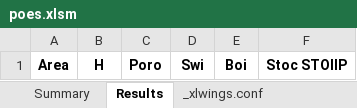
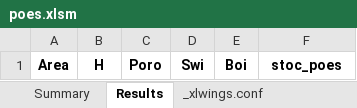
Before and after one commit to FreddyEcu-Ch/Petroleum-Apps, an Excel workbook: poes/controller/poes.xlsm, sheet Results, drawn as a sheet; values as stored, in another font and other column widths than the file's, no borders; the diff names each change by its address in the sheet, - before the commit and + after, or states it on an @@ line.

```diff
--- a/poes/controller/poes.xlsm (sheet Results)
+++ b/poes/controller/poes.xlsm (sheet Results)
-F1: Stoc STOIIP
+F1: stoc_poes
```
Also changed, not shown: sheet Summary, charts or pictures.
